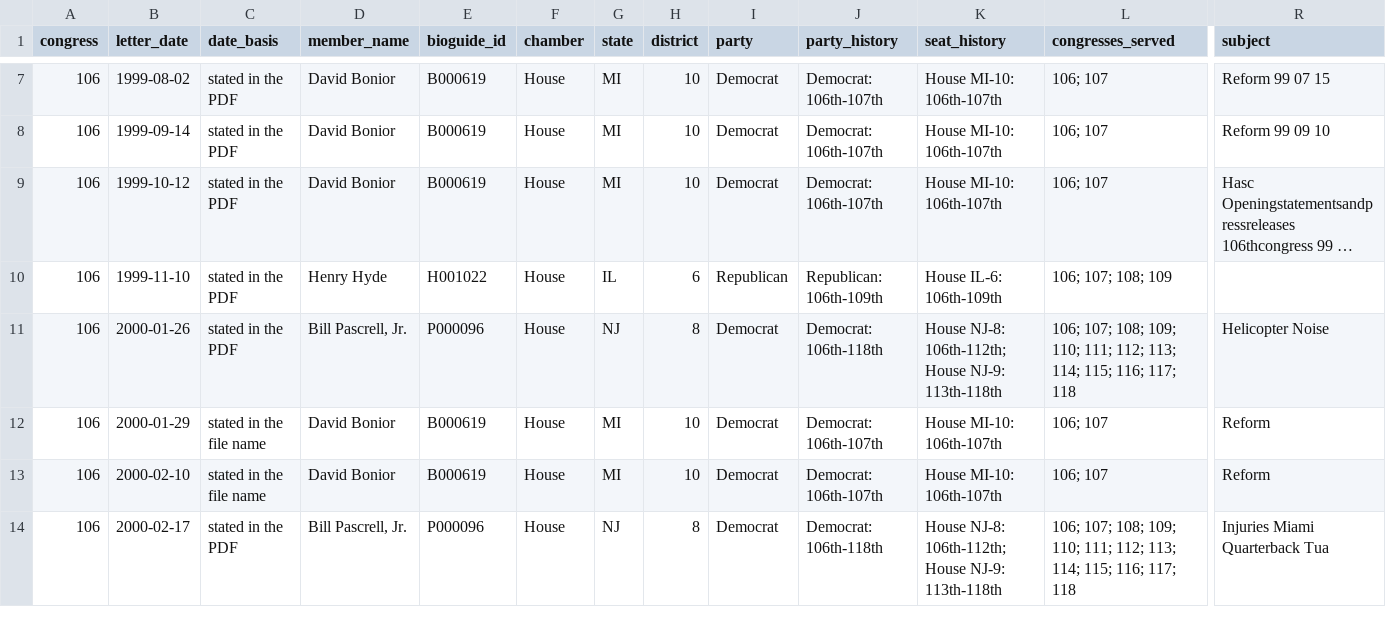
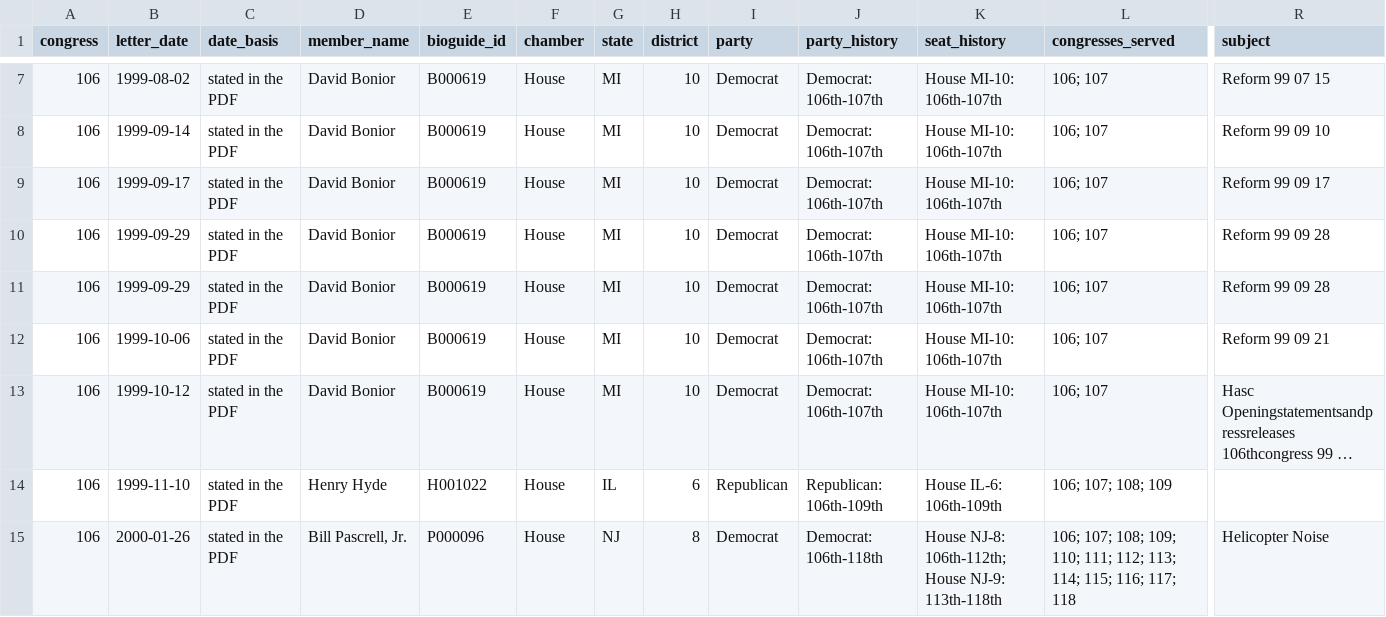
Before and after one commit to Robin-IA/Explorer-Congressional-Letters-106, a CSV file: data/letters-from-congress-106th.csv, drawn as a sheet; only a part is shown, gaps mark what is left out; the shorter side is filled out with more unchanged rows; long unchanged cells end in …; rows hold the shown columns only; the diff names each change by its address in the sheet, - before the commit and + after, or states it on an @@ line.

```diff
--- a/data/letters-from-congress-106th.csv
+++ b/data/letters-from-congress-106th.csv
+row 9: 106 | 1999-09-17 | stated in the PDF | David Bonior | B000619 | House | MI | 10 | Democrat | Democrat: 106th-107th | House MI-10: 106th-107th | 106; 107 | Reform 99 09 17
+row 10: 106 | 1999-09-29 | stated in the PDF | David Bonior | B000619 | House | MI | 10 | Democrat | Democrat: 106th-107th | House MI-10: 106th-107th | 106; 107 | Reform 99 09 28
+row 11: 106 | 1999-09-29 | stated in the PDF | David Bonior | B000619 | House | MI | 10 | Democrat | Democrat: 106th-107th | House MI-10: 106th-107th | 106; 107 | Reform 99 09 28
+row 12: 106 | 1999-10-06 | stated in the PDF | David Bonior | B000619 | House | MI | 10 | Democrat | Democrat: 106th-107th | House MI-10: 106th-107th | 106; 107 | Reform 99 09 21
```
Also changed, not shown: 22 other files.
